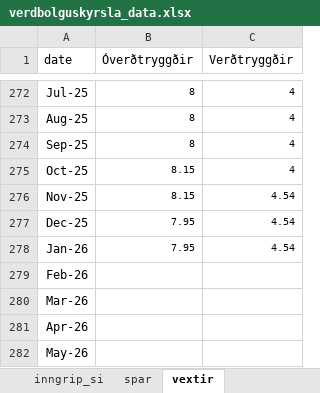
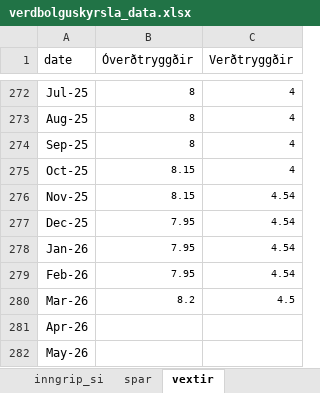
Before and after one commit to hagdeild/verdbolguskyrsla, an Excel workbook: data/verdbolguskyrsla_data.xlsx, sheet vextir, drawn as a sheet; only a part is shown, gaps mark what is left out; values as stored, in another font and other column widths than the file's, no borders; 1 other sheet too large or unreadable and not compared; the diff names each change by its address in the sheet, - before the commit and + after, or states it on an @@ line.

```diff
--- a/data/verdbolguskyrsla_data.xlsx (sheet vextir)
+++ b/data/verdbolguskyrsla_data.xlsx (sheet vextir)
-B279 (Óverðtryggðir): (empty)
+B279 (Óverðtryggðir): 7.95
-C279 (Verðtryggðir): (empty)
+C279 (Verðtryggðir): 4.54
-B280 (Óverðtryggðir): (empty)
+B280 (Óverðtryggðir): 8.2
-C280 (Verðtryggðir): (empty)
+C280 (Verðtryggðir): 4.5
```
Also changed, not shown: sheet bank_ny_utlan, sheet inngrip_si, sheet meginvextir, sheet spar, data/Vaentingar_markadsadila.xlsx, data/Verdbolguvaentingar-a-mismunandi-maelikvarda.xlsx, 2 other files.
